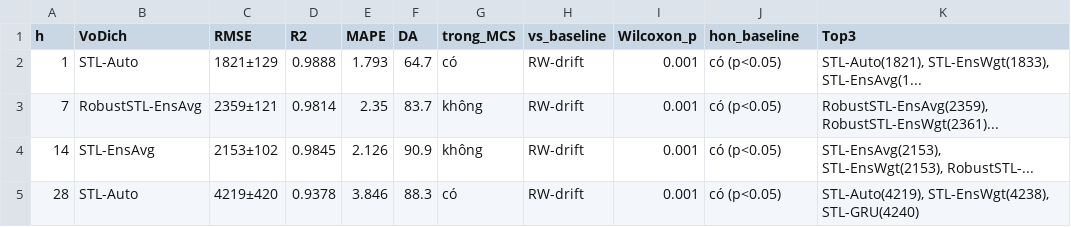
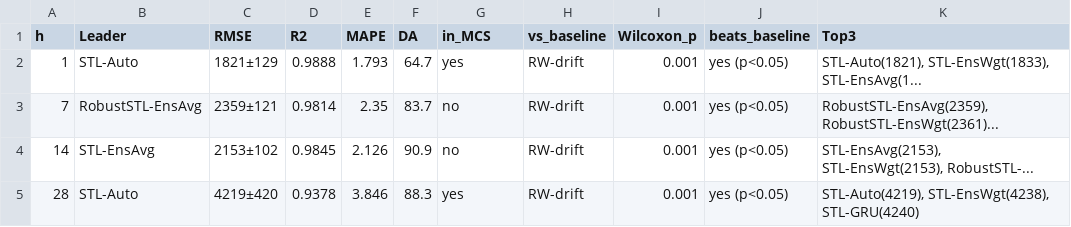
Before and after one commit to HOAHCE/Decomposition-Ensembles-for-Bitcoin-Price-Forecasting, a CSV file: results/best_per_horizon.csv, drawn as a sheet.

```diff
--- a/results/best_per_horizon.csv
+++ b/results/best_per_horizon.csv
@@ -1,5 +1,5 @@
-h,VoDich,RMSE,R2,MAPE,DA,trong_MCS,vs_baseline,Wilcoxon_p,hon_baseline,Top3
-1,STL-Auto,1821±129,0.9888,1.793,64.7,có,RW-drift,0.001,có (p<0.05),"STL-Auto(1821), STL-EnsWgt(1833), STL-EnsAvg(1..."
-7,RobustSTL-EnsAvg,2359±121,0.9814,2.35,83.7,không,RW-drift,0.001,có (p<0.05),"RobustSTL-EnsAvg(2359), RobustSTL-EnsWgt(2361)..."
-14,STL-EnsAvg,2153±102,0.9845,2.126,90.9,không,RW-drift,0.001,có (p<0.05),"STL-EnsAvg(2153), STL-EnsWgt(2153), RobustSTL-..."
-28,STL-Auto,4219±420,0.9378,3.846,88.3,có,RW-drift,0.001,có (p<0.05),"STL-Auto(4219), STL-EnsWgt(4238), STL-GRU(4240)"
+h,Leader,RMSE,R2,MAPE,DA,in_MCS,vs_baseline,Wilcoxon_p,beats_baseline,Top3
+1,STL-Auto,1821±129,0.9888,1.793,64.7,yes,RW-drift,0.001,yes (p<0.05),"STL-Auto(1821), STL-EnsWgt(1833), STL-EnsAvg(1..."
+7,RobustSTL-EnsAvg,2359±121,0.9814,2.35,83.7,no,RW-drift,0.001,yes (p<0.05),"RobustSTL-EnsAvg(2359), RobustSTL-EnsWgt(2361)..."
+14,STL-EnsAvg,2153±102,0.9845,2.126,90.9,no,RW-drift,0.001,yes (p<0.05),"STL-EnsAvg(2153), STL-EnsWgt(2153), RobustSTL-..."
+28,STL-Auto,4219±420,0.9378,3.846,88.3,yes,RW-drift,0.001,yes (p<0.05),"STL-Auto(4219), STL-EnsWgt(4238), STL-GRU(4240)"
```
Also changed, not shown: results/DM_seedavg.csv, 32 other files.
